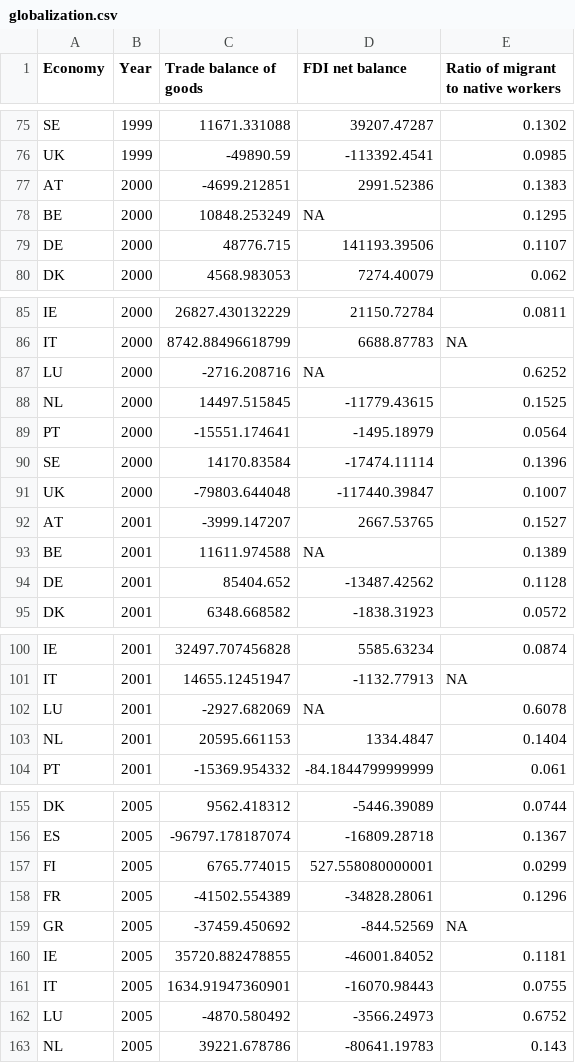
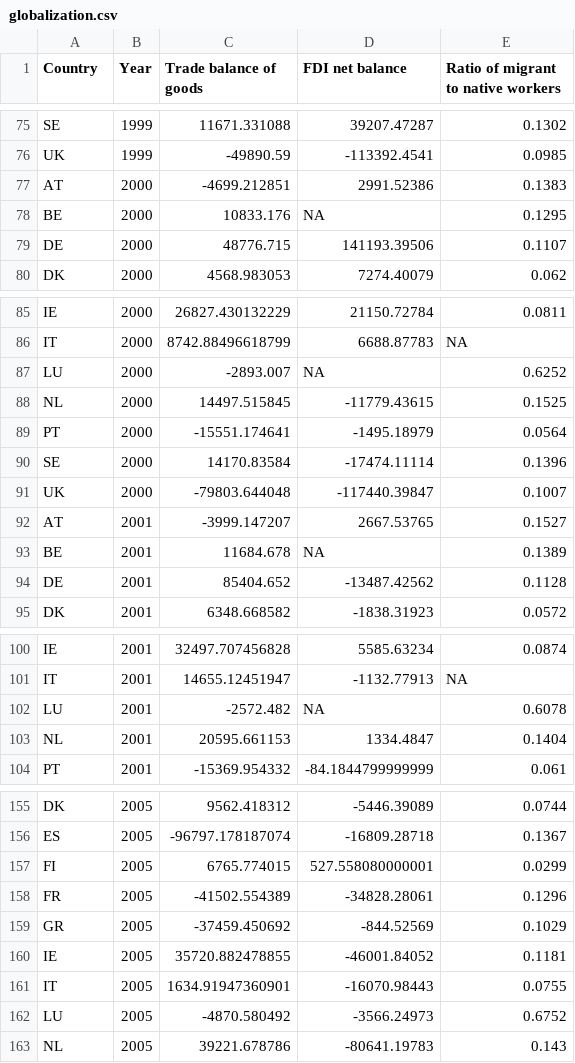
Before and after one commit to BergerGonzalo/TIE_SoSe2025, a CSV file: Data/Processed/globalization.csv, drawn as a sheet; only a part is shown, gaps mark what is left out; the diff covers the shown part only.

```diff
--- a/Data/Processed/globalization.csv
+++ b/Data/Processed/globalization.csv
@@ -1 +1 @@
-"Economy","Year","Trade balance of goods","FDI net balance","Ratio of migrant to native workers"
+"Country","Year","Trade balance of goods","FDI net balance","Ratio of migrant to native workers"
@@ -77,3 +77,3 @@
 "AT",2000,-4699.212851,2991.52386,0.1383
-"BE",2000,10848.253249,NA,0.1295
+"BE",2000,10833.176,NA,0.1295
 "DE",2000,48776.715,141193.39506,0.1107
@@ -86,3 +86,3 @@
 "IT",2000,8742.88496618799,6688.87783,NA
-"LU",2000,-2716.208716,NA,0.6252
+"LU",2000,-2893.007,NA,0.6252
 "NL",2000,14497.515845,-11779.43615,0.1525
@@ -92,3 +92,3 @@
 "AT",2001,-3999.147207,2667.53765,0.1527
-"BE",2001,11611.974588,NA,0.1389
+"BE",2001,11684.678,NA,0.1389
 "DE",2001,85404.652,-13487.42562,0.1128
@@ -101,3 +101,3 @@
 "IT",2001,14655.12451947,-1132.77913,NA
-"LU",2001,-2927.682069,NA,0.6078
+"LU",2001,-2572.482,NA,0.6078
 "NL",2001,20595.661153,1334.4847,0.1404
@@ -158,3 +158,3 @@
 "FR",2005,-41502.554389,-34828.28061,0.1296
-"GR",2005,-37459.450692,-844.52569,NA
+"GR",2005,-37459.450692,-844.52569,0.1029
 "IE",2005,35720.882478855,-46001.84052,0.1181
```
Also changed, not shown: 10 edited cells elsewhere in this file, 2 other files.
